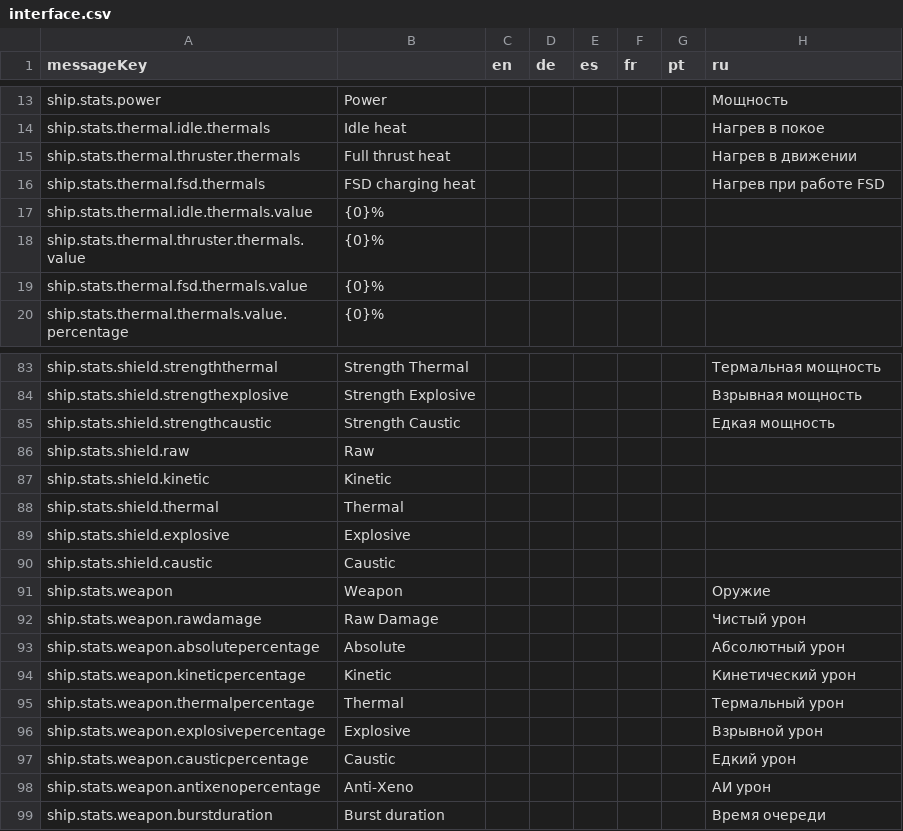
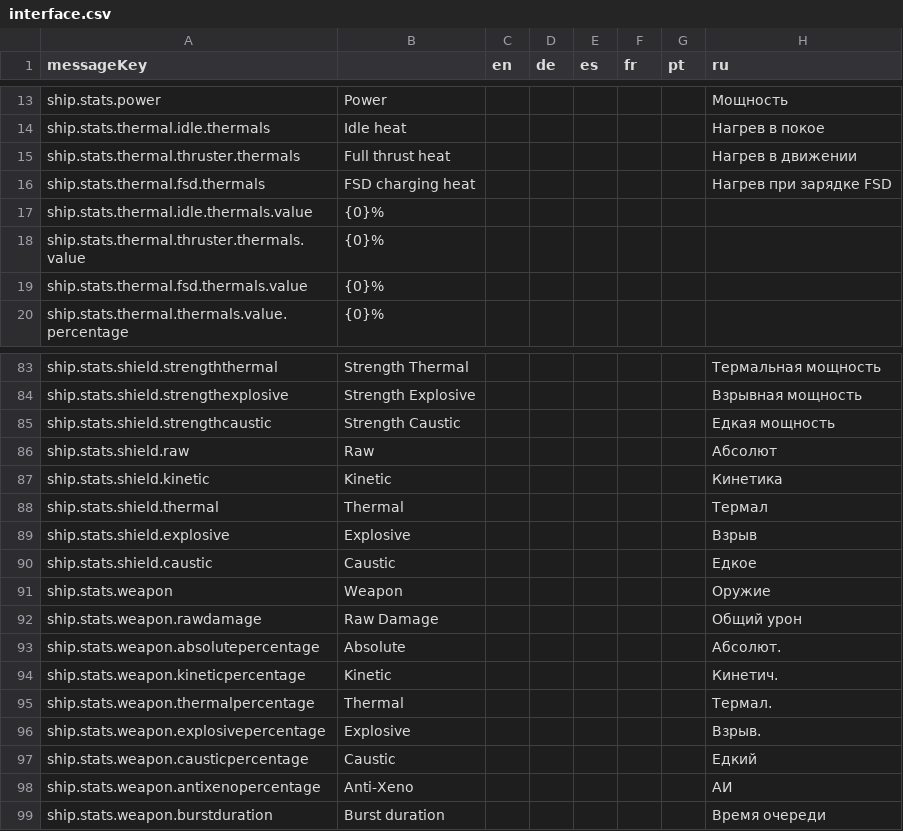
Before and after one commit to jixxed/ed-odyssey-materials-helper, a CSV file: application/src/main/resources/locale/ships/interface.csv, drawn as a sheet; only a part is shown, gaps mark what is left out.

Commit message:
Further RU update

```diff
--- a/application/src/main/resources/locale/ships/interface.csv
+++ b/application/src/main/resources/locale/ships/interface.csv
@@ -15,3 +15,3 @@ ship.stats.thermal.idle.thermals,Idle heat,,,,,,Нагрев в покое
 ship.stats.thermal.thruster.thermals,Full thrust heat,,,,,,Нагрев в движении
-ship.stats.thermal.fsd.thermals,FSD charging heat,,,,,,Нагрев при работе FSD
+ship.stats.thermal.fsd.thermals,FSD charging heat,,,,,,Нагрев при зарядке FSD
 ship.stats.thermal.idle.thermals.value,{0}%,,,,,,
@@ -85,15 +85,15 @@ ship.stats.shield.strengthexplosive,Strength Explosive,,,,,,Взрывная м
 ship.stats.shield.strengthcaustic,Strength Caustic,,,,,,Едкая мощность
-ship.stats.shield.raw,Raw,,,,,,
-ship.stats.shield.kinetic,Kinetic,,,,,,
-ship.stats.shield.thermal,Thermal,,,,,,
-ship.stats.shield.explosive,Explosive,,,,,,
-ship.stats.shield.caustic,Caustic,,,,,,
+ship.stats.shield.raw,Raw,,,,,,Абсолют
+ship.stats.shield.kinetic,Kinetic,,,,,,Кинетика
+ship.stats.shield.thermal,Thermal,,,,,,Термал
+ship.stats.shield.explosive,Explosive,,,,,,Взрыв
+ship.stats.shield.caustic,Caustic,,,,,,Едкое
 ship.stats.weapon,Weapon,,,,,,Оружие
-ship.stats.weapon.rawdamage,Raw Damage,,,,,,Чистый урон
-ship.stats.weapon.absolutepercentage,Absolute,,,,,,Абсолютный урон
-ship.stats.weapon.kineticpercentage,Kinetic,,,,,,Кинетический урон
-ship.stats.weapon.thermalpercentage,Thermal,,,,,,Термальный урон
-ship.stats.weapon.explosivepercentage,Explosive,,,,,,Взрывной урон
-ship.stats.weapon.causticpercentage,Caustic,,,,,,Едкий урон
-ship.stats.weapon.antixenopercentage,Anti-Xeno,,,,,,АИ урон
+ship.stats.weapon.rawdamage,Raw Damage,,,,,,Общий урон
+ship.stats.weapon.absolutepercentage,Absolute,,,,,,Абсолют.
+ship.stats.weapon.kineticpercentage,Kinetic,,,,,,Кинетич.
+ship.stats.weapon.thermalpercentage,Thermal,,,,,,Термал.
+ship.stats.weapon.explosivepercentage,Explosive,,,,,,Взрыв.
+ship.stats.weapon.causticpercentage,Caustic,,,,,,Едкий
+ship.stats.weapon.antixenopercentage,Anti-Xeno,,,,,,АИ
 ship.stats.weapon.burstduration,Burst duration,,,,,,Время очереди
```
